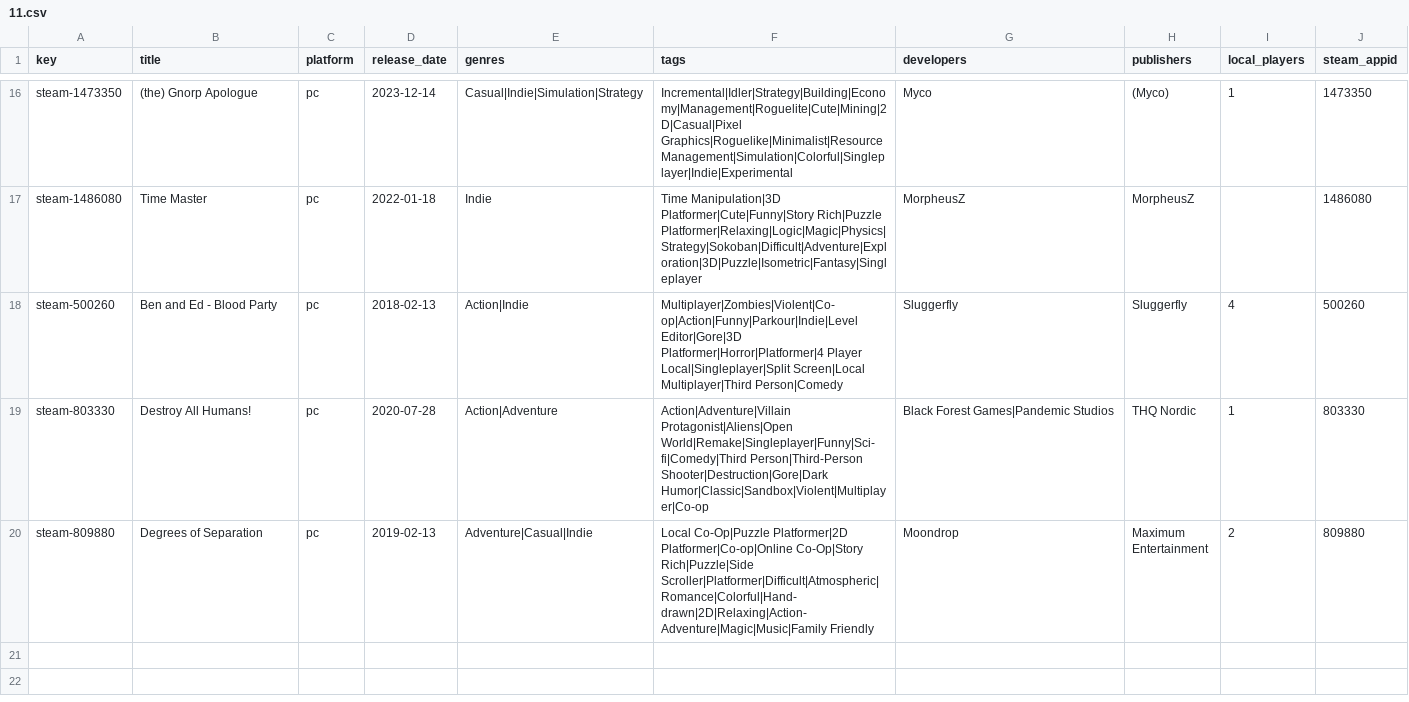
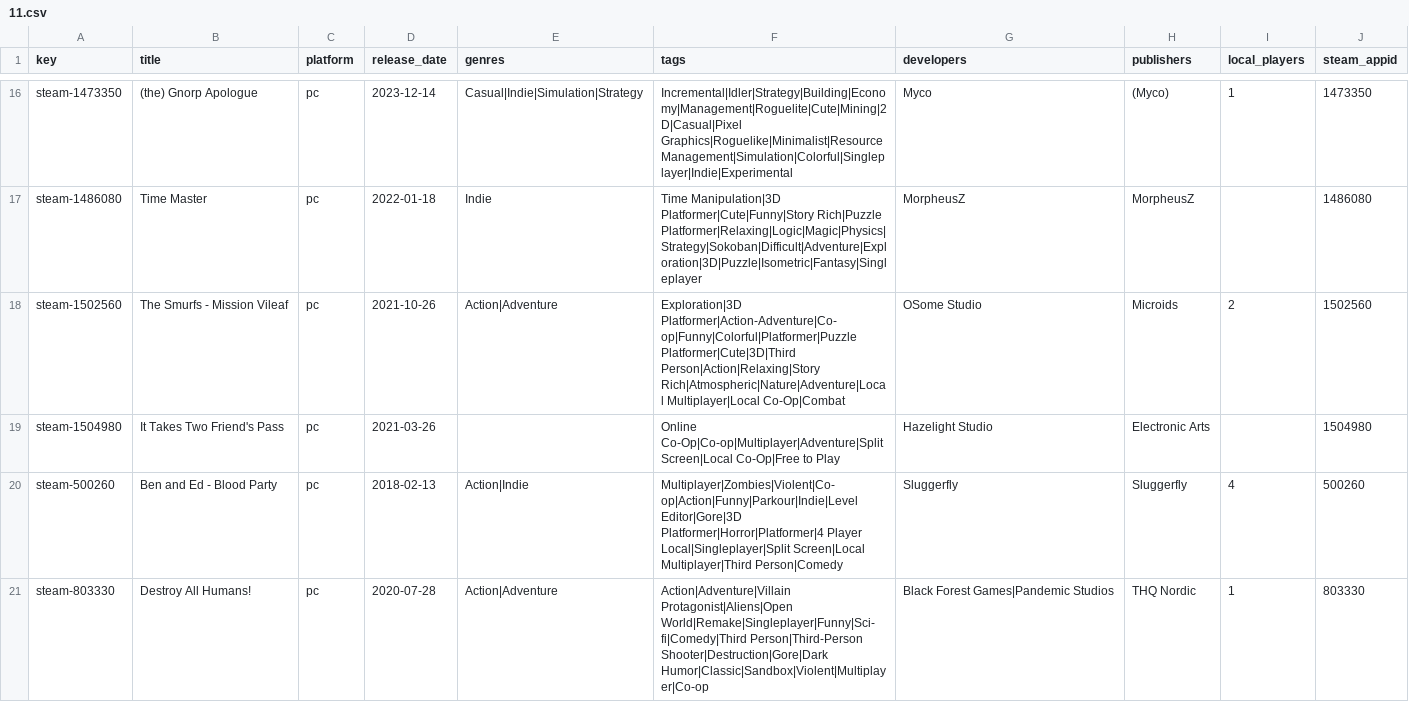
Before and after one commit to jeremybris/PlayOut-metadata, a CSV file: data/steam/11.csv, drawn as a sheet; only a part is shown, gaps mark what is left out; the shorter side is filled out with more unchanged rows; the diff names each change by its address in the sheet, - before the commit and + after, or states it on an @@ line.

```diff
--- a/data/steam/11.csv
+++ b/data/steam/11.csv
+row 18: steam-1502560 | The Smurfs - Mission Vileaf | pc | 2021-10-26 | Action|Adventure | Exploration|3D Platformer|Action-Adventure|Co-op|Funny|Colorful|Platformer|Puzzle Platformer|Cute|3D|Third Person|Action|Relaxing|Story Rich|Atmospheric|Nature|Adventure|Local Multiplayer|Local Co-Op|Combat | OSome Studio | Microids | 2 | 1502560
+row 19: steam-1504980 | It Takes Two Friend's Pass | pc | 2021-03-26 |  | Online Co-Op|Co-op|Multiplayer|Adventure|Split Screen|Local Co-Op|Free to Play | Hazelight Studio | Electronic Arts |  | 1504980
```
